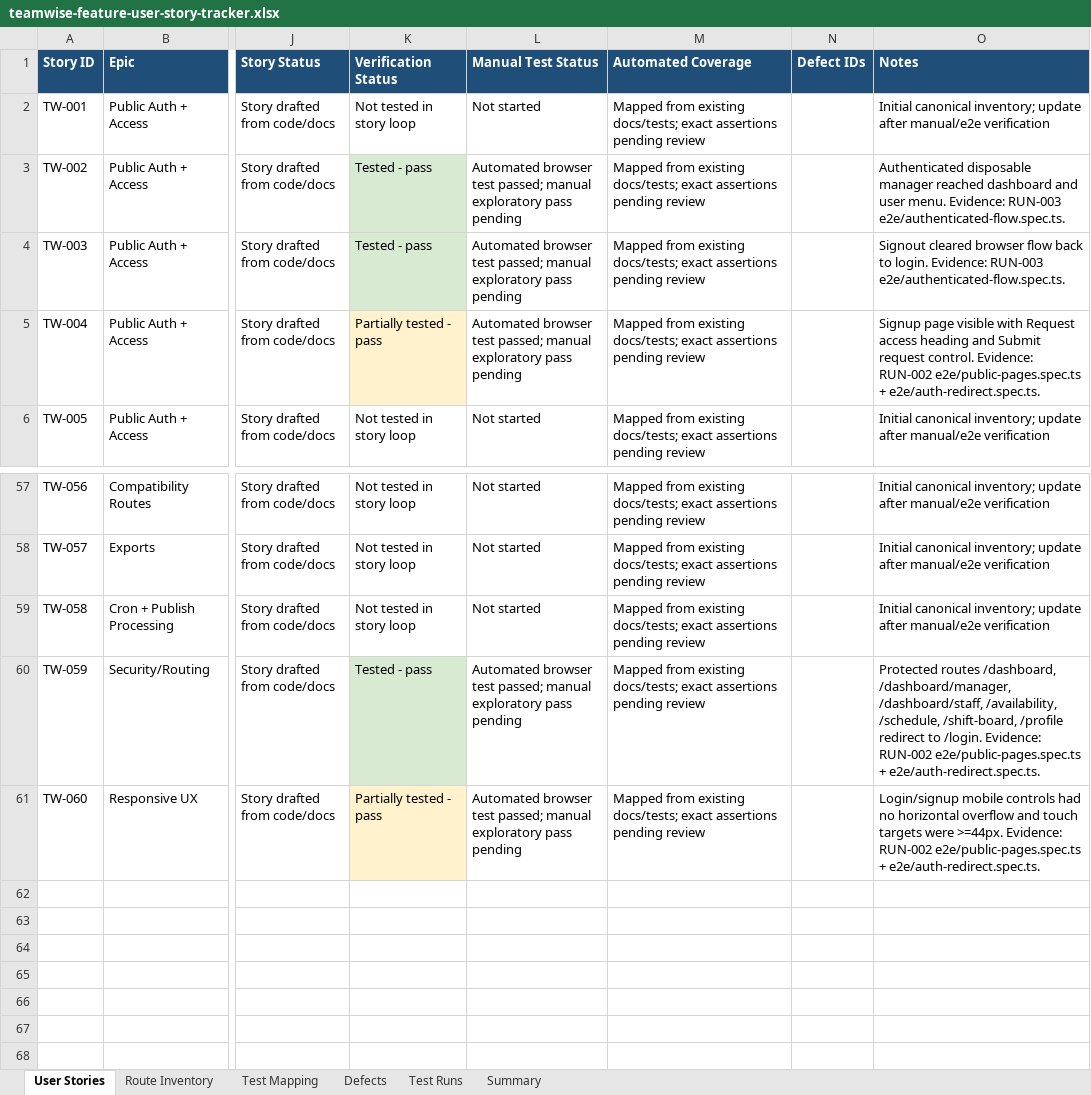
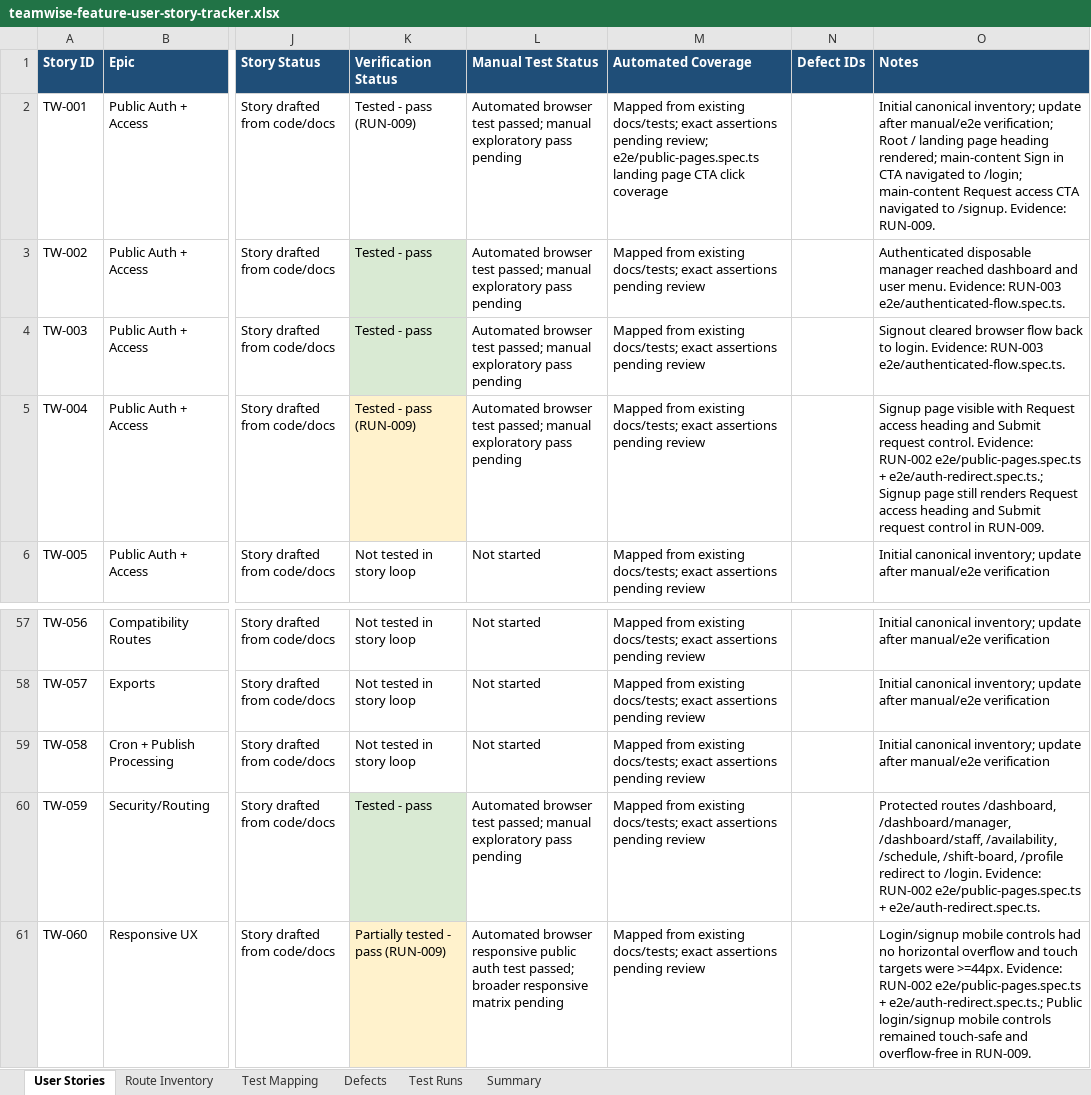
Before and after one commit to byonk19-svg/rt-scheduler, an Excel workbook: docs/teamwise-feature-user-story-tracker.xlsx, sheet User Stories, drawn as a sheet; only a part is shown, gaps mark what is left out; values as stored, in another font and other column widths than the file's, no borders; table styles not drawn; the diff names each change by its address in the sheet, - before the commit and + after, or states it on an @@ line.

Commit message:
Prove public landing navigation story
The feature tracker listed the root public landing story as untested, while the existing public-pages spec only covered login, signup, and mobile auth controls. This adds a browser test that loads / and clicks the main-content Sign in and Request access CTAs, then records the fresh pass in the canonical tracker.

Constraint: The public header and hero both expose Sign in, so the story assertion scopes to #main-content to test the landing CTA path specifically.
Rejected: Mark TW-001 from existing login/signup assertions | those did not prove the root landing page navigation behavior.
Confidence: high
Scope-risk: narrow
Directive: Keep public route story status tied to direct route assertions, not inferred neighboring-page coverage.
Tested: npm.cmd run test:e2e -- e2e/public-pages.spec.ts --project=chromium --workers=1 --grep landing page exposes public navigation
Tested: npm.cmd run test:e2e -- e2e/public-pages.spec.ts --project=chromium --workers=1
Tested: git diff --check
Not-tested: Full e2e suite; this slice only changed public landing/auth page coverage and tracker bookkeeping.

```diff
--- a/docs/teamwise-feature-user-story-tracker.xlsx (sheet User Stories)
+++ b/docs/teamwise-feature-user-story-tracker.xlsx (sheet User Stories)
-K2 (Verification Status): Not tested in story loop
+K2 (Verification Status): Tested - pass (RUN-009)
-L2 (Manual Test Status): Not started
+L2 (Manual Test Status): Automated browser test passed; manual exploratory pass pending
-M2 (Automated Coverage): …assertions pending review
+M2 (Automated Coverage): …assertions pending review; e2e/public-pages.spec.ts landing page CTA click coverage
-O2 (Notes): …after manual/e2e verification
+O2 (Notes): …after manual/e2e verification; Root / landing page heading rendered; main-content Sign in CTA navigated to /login; main-content Request access CTA navigated to /signup. Evidence: RUN-009.
-K5 (Verification Status): Partially tested - pass
+K5 (Verification Status): Tested - pass (RUN-009)
-O5 (Notes): …e2e/public-pages.spec.ts + e2e/auth-redirect.spec.ts.
+O5 (Notes): …e2e/public-pages.spec.ts + e2e/auth-redirect.spec.ts.; Signup page still renders Request access heading and Submit request control in RUN-009.
-K61 (Verification Status): Partially tested - pass
+K61 (Verification Status): Partially tested - pass (RUN-009)
-L61 (Manual Test Status): Automated browser test passed; manual exploratory pass pending
+L61 (Manual Test Status): Automated browser responsive public auth test passed; broader responsive matrix pending
-O61 (Notes): …e2e/public-pages.spec.ts + e2e/auth-redirect.spec.ts.
+O61 (Notes): …e2e/public-pages.spec.ts + e2e/auth-redirect.spec.ts.; Public login/signup mobile controls remained touch-safe and overflow-free in RUN-009.
```
Also changed, not shown: sheet Test Runs, 1 other file.
